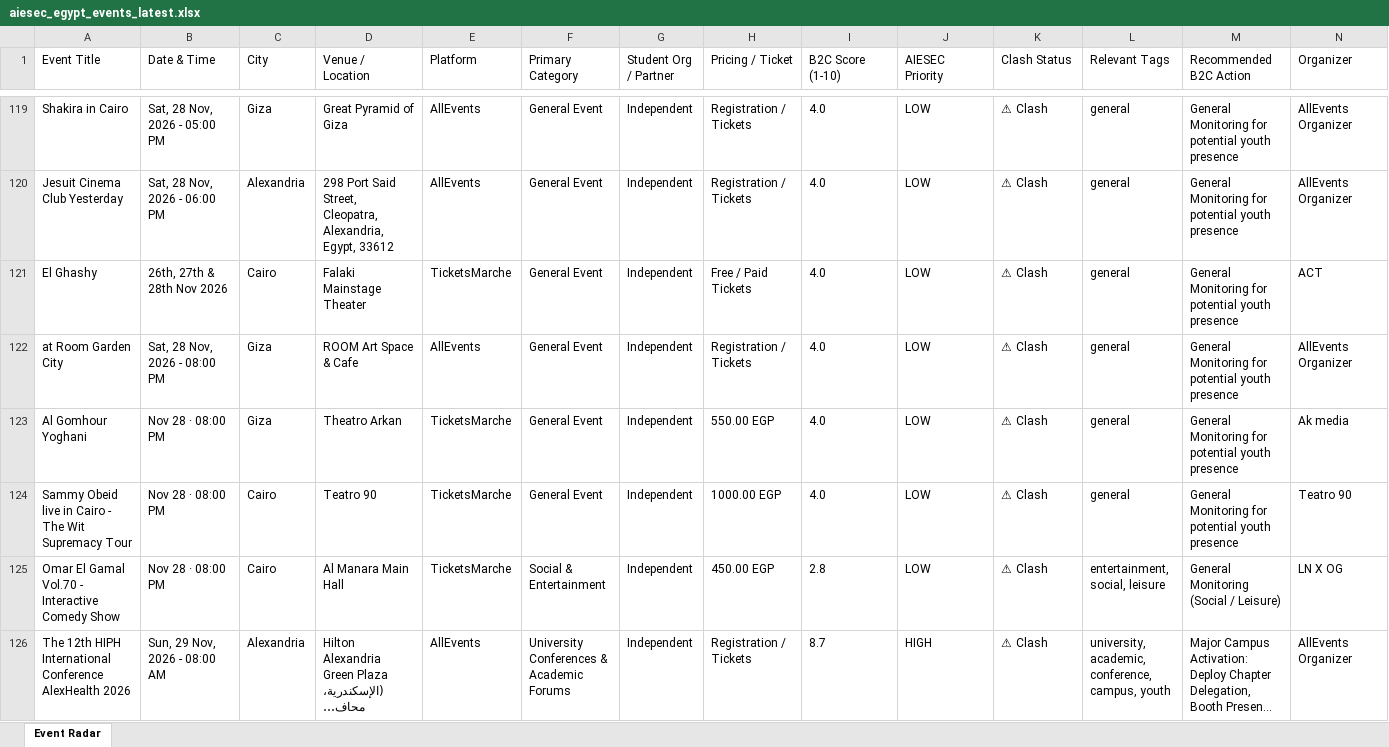
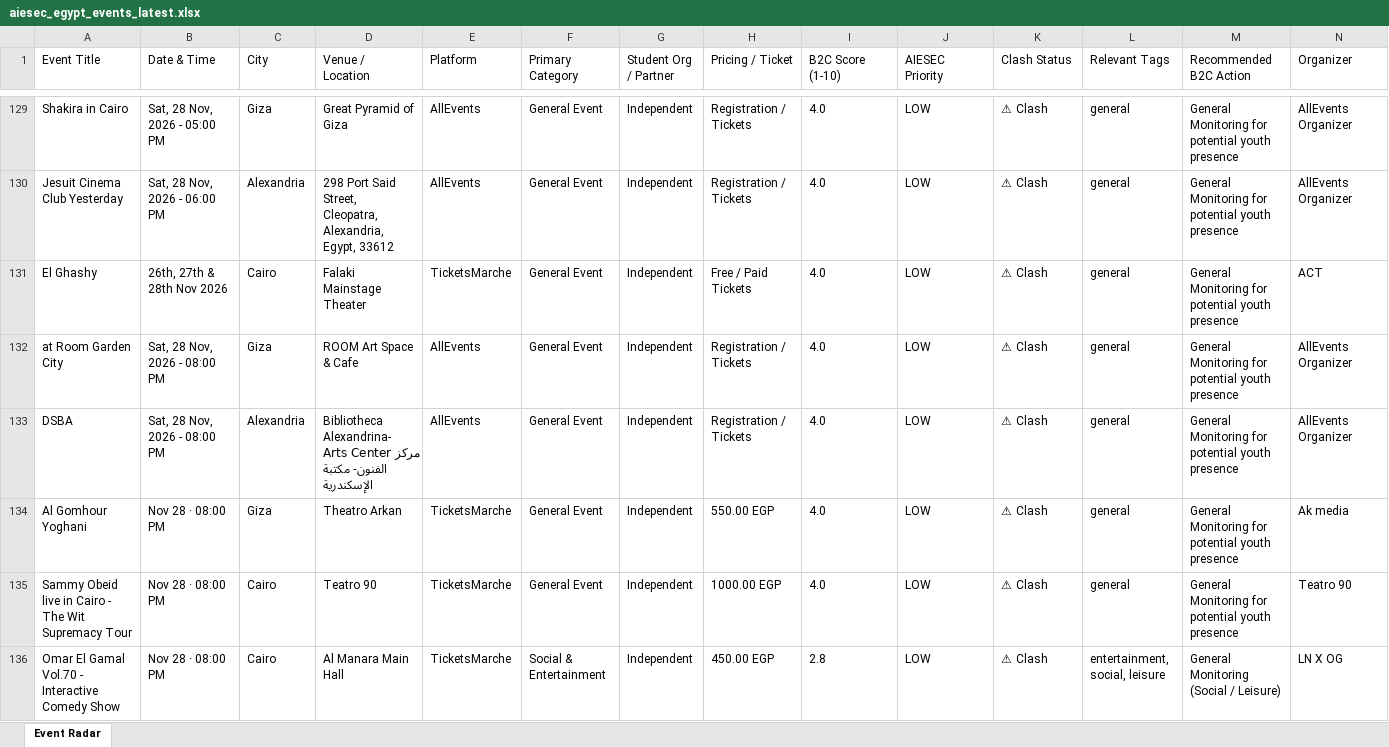
Before and after one commit to abdelrahmanmotazz/aiesec-event-radar, an Excel workbook: data/aiesec_egypt_events_latest.xlsx, sheet Event Radar, drawn as a sheet; only a part is shown, gaps mark what is left out; the shorter side is filled out with more unchanged rows; long unchanged cells end in …; values as stored, in another font and other column widths than the file's, no borders; rows hold the shown columns only; the diff covers the shown part only; the diff names each change by its address in the sheet, - before the commit and + after, or states it on an @@ line.

```diff
--- a/data/aiesec_egypt_events_latest.xlsx (sheet Event Radar)
+++ b/data/aiesec_egypt_events_latest.xlsx (sheet Event Radar)
+row 133: DSBA | Sat, 28 Nov, 2026 - 08:00 PM | Alexandria | Bibliotheca Alexandrina- Arts Center مركز الفنون- مكتبة الإسكندرية | AllEvents | General Event | Independent | Registration / Tickets | 4.0 | LOW | ⚠ Clash | general | General Monitoring for potential youth presence | AllEvents Organizer
```
Also changed, not shown: 18 added rows, 3 removed rows, 9 moved rows and 8 edited cells elsewhere in this sheet, data/egypt_b2c_events_latest.xlsx, docs/data/aiesec_egypt_events_latest.xlsx, 10 other files.
